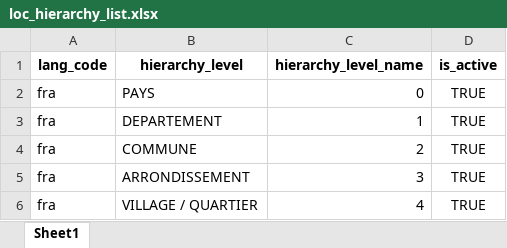
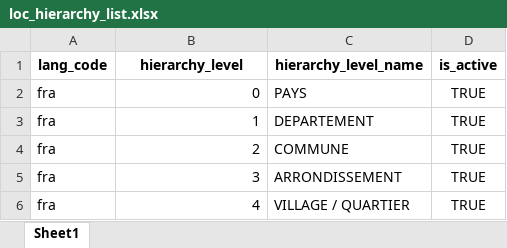
Before and after one commit to Benin-id/mosip-data, an Excel workbook: mosip_master/xlsx/loc_hierarchy_list.xlsx, sheet Sheet1, drawn as a sheet; values as stored, in another font and other column widths than the file's, no borders; the diff names each change by its address in the sheet, - before the commit and + after, or states it on an @@ line.

Commit message:
upload master data

```diff
--- a/mosip_master/xlsx/loc_hierarchy_list.xlsx (sheet Sheet1)
+++ b/mosip_master/xlsx/loc_hierarchy_list.xlsx (sheet Sheet1)
-B2 (hierarchy_level): PAYS
+B2 (hierarchy_level): 0
-C2 (hierarchy_level_name): 0
+C2 (hierarchy_level_name): PAYS
-B3 (hierarchy_level): DEPARTEMENT
+B3 (hierarchy_level): 1
-C3 (hierarchy_level_name): 1
+C3 (hierarchy_level_name): DEPARTEMENT
-B4 (hierarchy_level): COMMUNE
+B4 (hierarchy_level): 2
-C4 (hierarchy_level_name): 2
+C4 (hierarchy_level_name): COMMUNE
-B5 (hierarchy_level): ARRONDISSEMENT
+B5 (hierarchy_level): 3
-C5 (hierarchy_level_name): 3
+C5 (hierarchy_level_name): ARRONDISSEMENT
-B6 (hierarchy_level): VILLAGE / QUARTIER
+B6 (hierarchy_level): 4
-C6 (hierarchy_level_name): 4
+C6 (hierarchy_level_name): VILLAGE / QUARTIER
```
